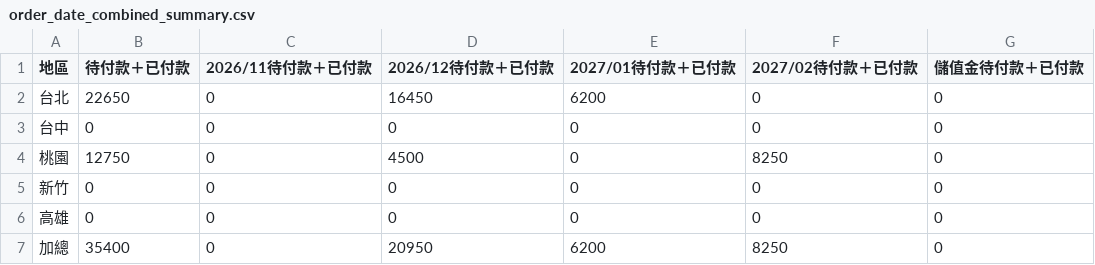
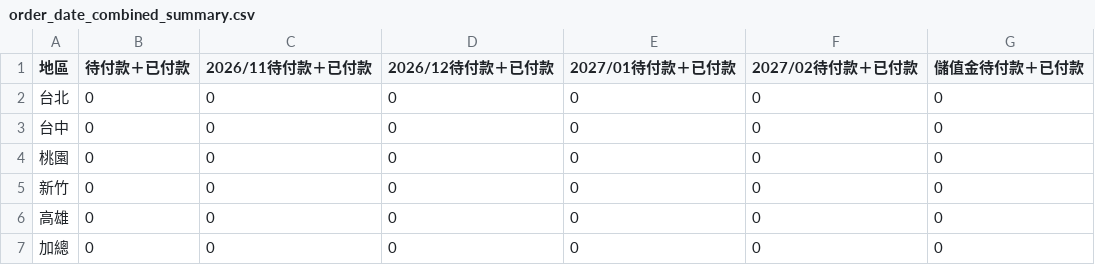
Before and after one commit to jenny-smart/OP-system, a CSV file: dashboard_data/latest/order_date_combined_summary.csv, drawn as a sheet.

```diff
--- a/dashboard_data/latest/order_date_combined_summary.csv
+++ b/dashboard_data/latest/order_date_combined_summary.csv
@@ -1,7 +1,7 @@
 地區,待付款＋已付款,2026/11待付款＋已付款,2026/12待付款＋已付款,2027/01待付款＋已付款,2027/02待付款＋已付款,儲值金待付款＋已付款
-台北,22650,0,16450,6200,0,0
+台北,0,0,0,0,0,0
 台中,0,0,0,0,0,0
-桃園,12750,0,4500,0,8250,0
+桃園,0,0,0,0,0,0
 新竹,0,0,0,0,0,0
 高雄,0,0,0,0,0,0
-加總,35400,0,20950,6200,8250,0
+加總,0,0,0,0,0,0
```
Also changed, not shown: dashboard_data/latest/daily_df.csv, dashboard_data/latest/df1.csv, 11 other files.
